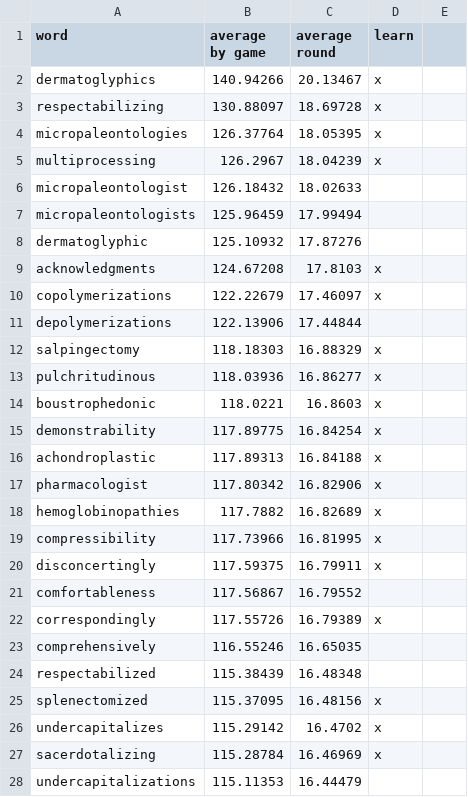
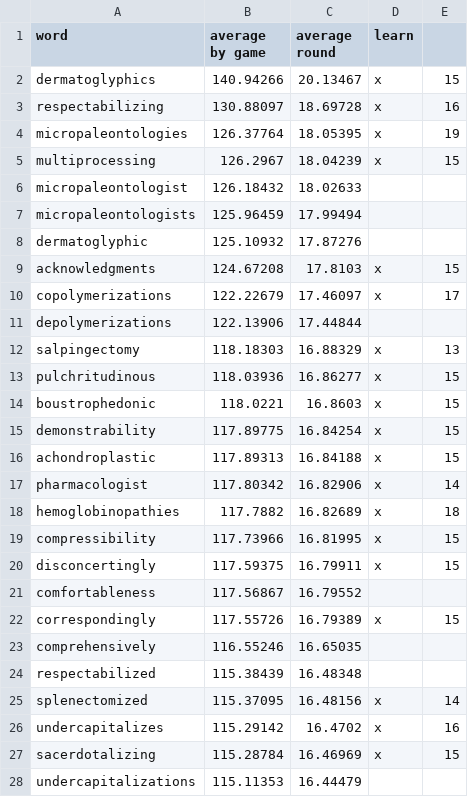
Before and after one commit to BetterThanEzra/wordsy, a CSV file: filtered_word_averages.csv, drawn as a sheet; only a part is shown; the diff covers the shown part only.

Commit message:
make word_count_to_keep global var

```diff
--- a/filtered_word_averages.csv
+++ b/filtered_word_averages.csv
@@ -2,4 +2,4 @@ word,average by game,average round,learn
-dermatoglyphics,140.94266,20.13467,x
-respectabilizing,130.88097,18.69728,x
-micropaleontologies,126.37764,18.05395,x
-multiprocessing,126.2967,18.04239,x
+dermatoglyphics,140.94266,20.13467,x,15
+respectabilizing,130.88097,18.69728,x,16
+micropaleontologies,126.37764,18.05395,x,19
+multiprocessing,126.2967,18.04239,x,15
@@ -9,2 +9,2 @@ dermatoglyphic,125.10932,17.87276,
-acknowledgments,124.67208,17.8103,x
-copolymerizations,122.22679,17.46097,x
+acknowledgments,124.67208,17.8103,x,15
+copolymerizations,122.22679,17.46097,x,17
@@ -12,9 +12,9 @@ depolymerizations,122.13906,17.44844,
-salpingectomy,118.18303,16.88329,x
-pulchritudinous,118.03936,16.86277,x
-boustrophedonic,118.0221,16.8603,x
-demonstrability,117.89775,16.84254,x
-achondroplastic,117.89313,16.84188,x
-pharmacologist,117.80342,16.82906,x
-hemoglobinopathies,117.7882,16.82689,x
-compressibility,117.73966,16.81995,x
-disconcertingly,117.59375,16.79911,x
+salpingectomy,118.18303,16.88329,x,13
+pulchritudinous,118.03936,16.86277,x,15
+boustrophedonic,118.0221,16.8603,x,15
+demonstrability,117.89775,16.84254,x,15
+achondroplastic,117.89313,16.84188,x,15
+pharmacologist,117.80342,16.82906,x,14
+hemoglobinopathies,117.7882,16.82689,x,18
+compressibility,117.73966,16.81995,x,15
+disconcertingly,117.59375,16.79911,x,15
@@ -22 +22 @@ comfortableness,117.56867,16.79552,
-correspondingly,117.55726,16.79389,x
+correspondingly,117.55726,16.79389,x,15
@@ -25,3 +25,3 @@ respectabilized,115.38439,16.48348,
-splenectomized,115.37095,16.48156,x
-undercapitalizes,115.29142,16.4702,x
-sacerdotalizing,115.28784,16.46969,x
+splenectomized,115.37095,16.48156,x,14
+undercapitalizes,115.29142,16.4702,x,16
+sacerdotalizing,115.28784,16.46969,x,15
```
Also changed, not shown: 10 edited cells elsewhere in this file, 1 other file.
